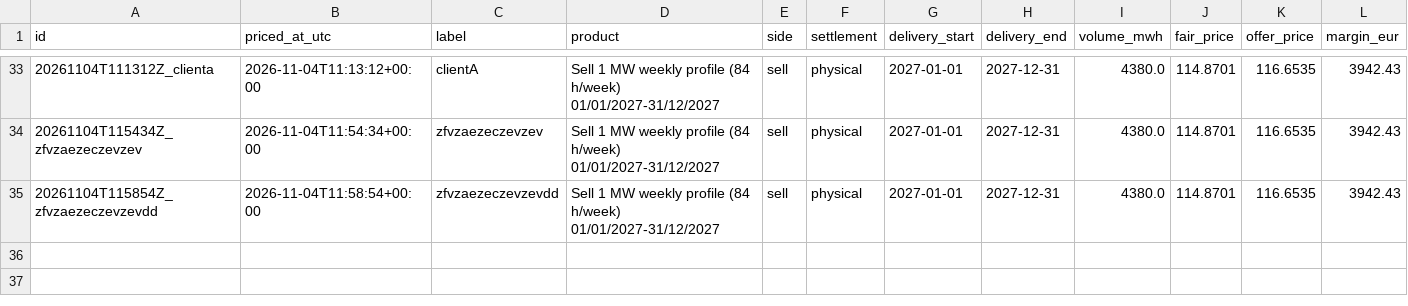
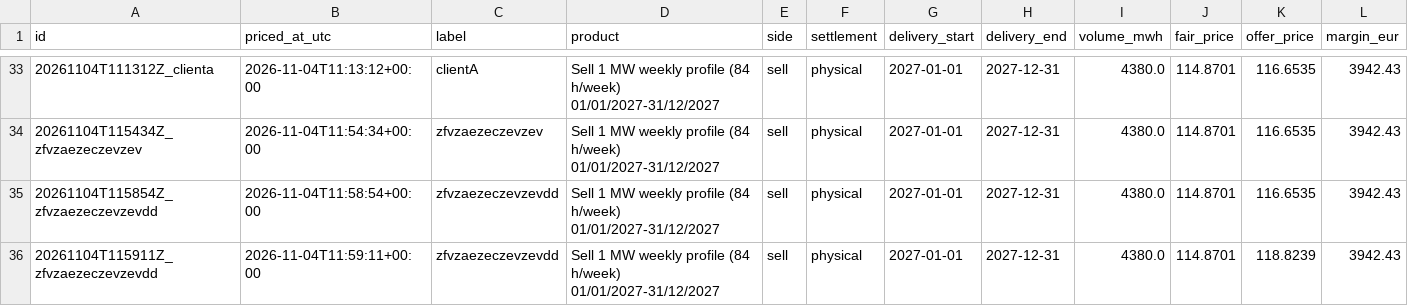
Before and after one commit to menckley/pricer, a CSV file: pricings/journal.csv, drawn as a sheet; only a part is shown, gaps mark what is left out; rows hold the shown columns only; the diff names each change by its address in the sheet, - before the commit and + after, or states it on an @@ line.

Commit message:
Pricing 20261104T115911Z_zfvzaezeczevzevdd : Sell 1 MW weekly profile (84 h/week) 01/01/2027-31/12/2027 — 118.82 €/MWh

```diff
--- a/pricings/journal.csv
+++ b/pricings/journal.csv
+row 36: 20261104T115911Z_zfvzaezeczevzevdd | 2026-11-04T11:59:11+00:00 | zfvzaezeczevzevdd | Sell 1 MW weekly profile (84 h/week) 01/01/2027-31/12/2027 | sell | physical | 2027-01-01 | 2027-12-31 | 4380.0 | 114.8701 | 118.8239 | 3942.43
```
Also changed, not shown: 1 other file.
